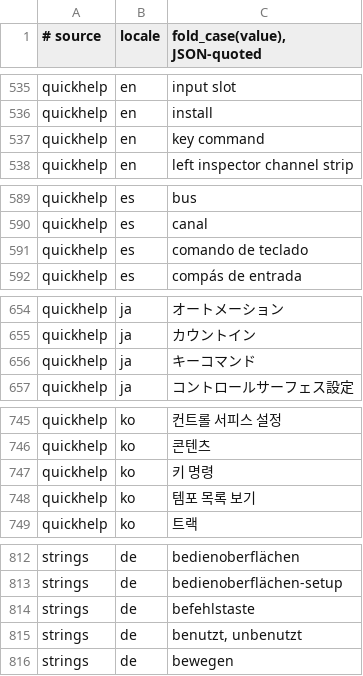
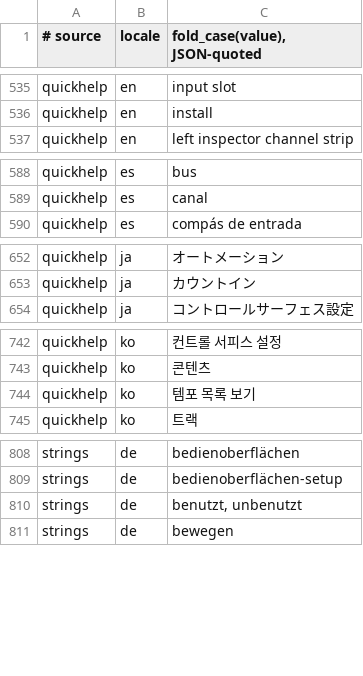
Before and after one commit to MongLong0214/logic-pro-mcp, a TSV file: docs/canon/ledger/casefold.tsv, drawn as a sheet; only a part is shown, gaps mark what is left out; the diff covers the shown part only.

```diff
--- a/docs/canon/ledger/casefold.tsv
+++ b/docs/canon/ledger/casefold.tsv
@@ -536,3 +536,2 @@ quickhelp	en	"input slot"
 quickhelp	en	"install"
-quickhelp	en	"key command"
 quickhelp	en	"left inspector channel strip"
@@ -590,3 +589,2 @@ quickhelp	es	"bus"
 quickhelp	es	"canal"
-quickhelp	es	"comando de teclado"
 quickhelp	es	"compás de entrada"
@@ -655,3 +653,2 @@ quickhelp	ja	"オートメーション"
 quickhelp	ja	"カウントイン"
-quickhelp	ja	"キーコマンド"
 quickhelp	ja	"コントロールサーフェス設定"
@@ -746,3 +743,2 @@ quickhelp	ko	"컨트롤 서피스 설정"
 quickhelp	ko	"콘텐츠"
-quickhelp	ko	"키 명령"
 quickhelp	ko	"템포 목록 보기"
@@ -813,3 +809,2 @@ strings	de	"bedienoberflächen"
 strings	de	"bedienoberflächen-setup"
-strings	de	"befehlstaste"
 strings	de	"benutzt, unbenutzt"
```
Also changed, not shown: 5 added rows, 4 removed rows and 6 edited cells elsewhere in this file, docs/canon/ledger/presence.tsv, 7 other files.
